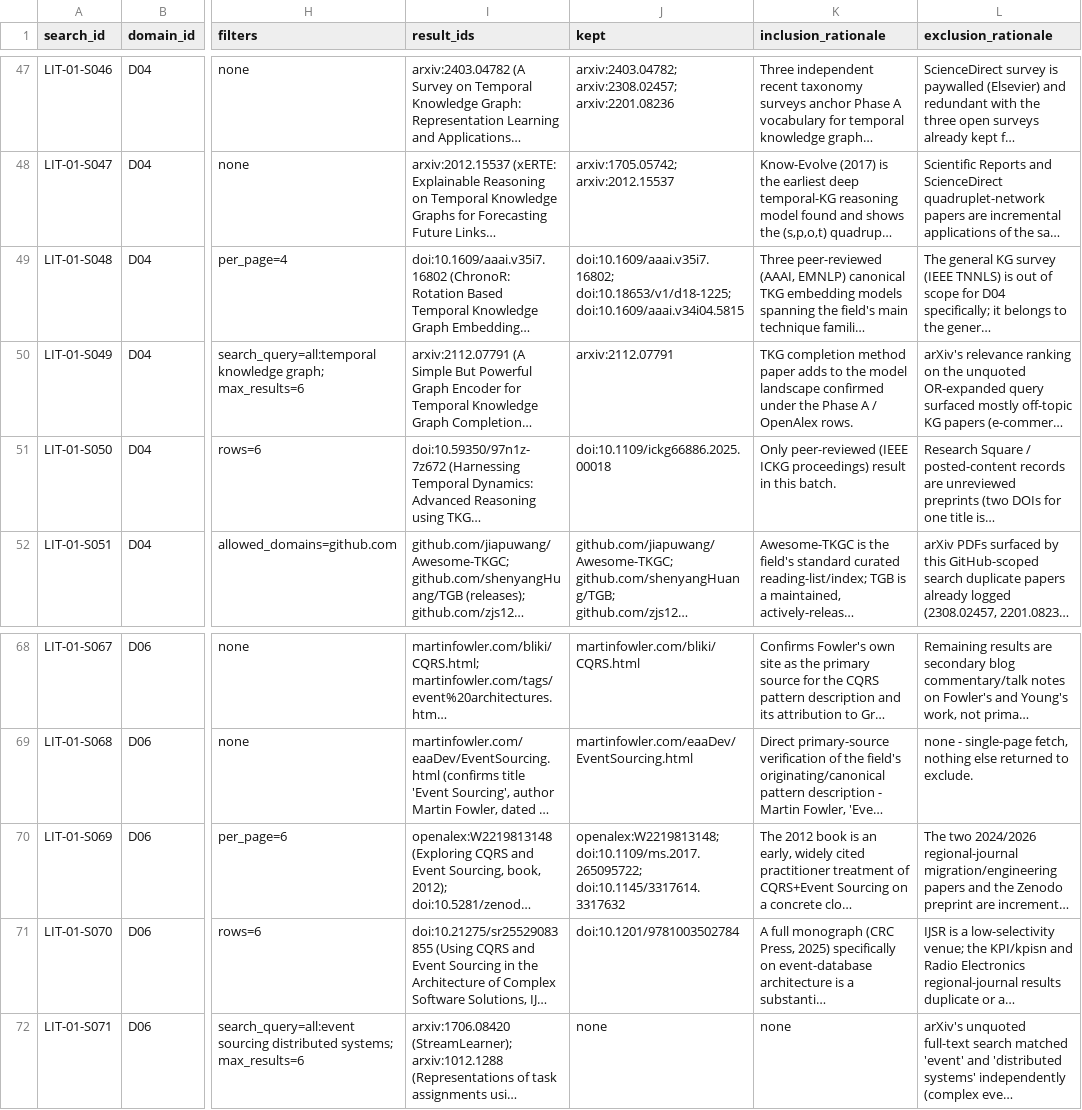
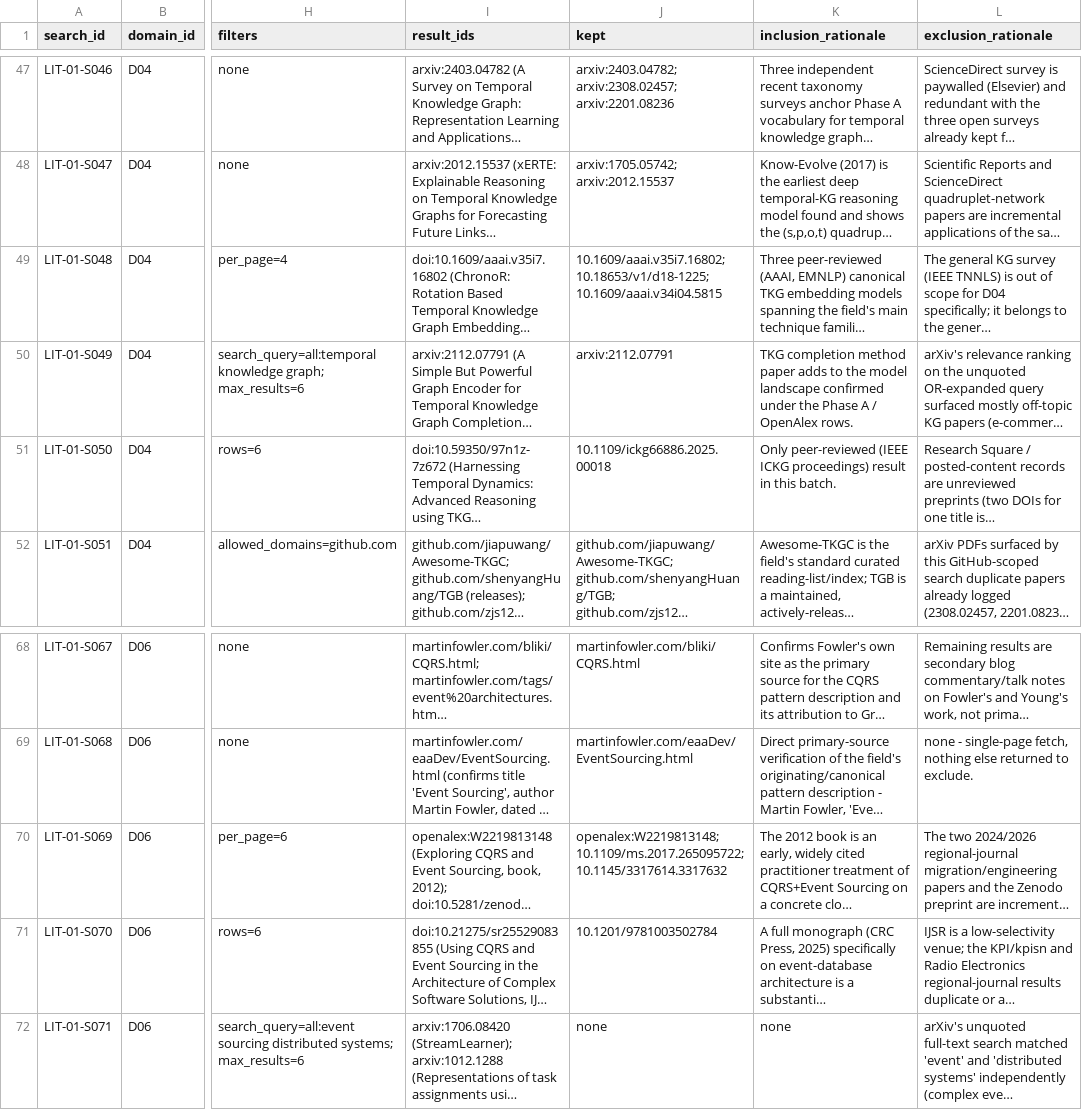
Before and after one commit to therealestmatthew/d-system, a CSV file: research/literature-review/00_search_ledger.csv, drawn as a sheet; only a part is shown, gaps mark what is left out; long unchanged cells end in …; the diff covers the shown part only; the diff names each change by its address in the sheet, - before the commit and + after, or states it on an @@ line.

```diff
--- a/research/literature-review/00_search_ledger.csv
+++ b/research/literature-review/00_search_ledger.csv
-J49 (kept): doi:10.1609/aaai.v35i7.16802; doi:10.18653/v1/d18-1225; doi:10.1609/aaai.v34i04.5815
+J49 (kept): 10.1609/aaai.v35i7.16802; 10.18653/v1/d18-1225; 10.1609/aaai.v34i04.5815
-J51 (kept): doi:10.1109/ickg66886.2025.00018
+J51 (kept): 10.1109/ickg66886.2025.00018
-J70 (kept): openalex:W2219813148; doi:10.1109/ms.2017.265095722; doi:10.1145/3317614.3317632
+J70 (kept): openalex:W2219813148; 10.1109/ms.2017.265095722; 10.1145/3317614.3317632
-J71 (kept): doi:10.1201/9781003502784
+J71 (kept): 10.1201/9781003502784
```
Also changed, not shown: 9 edited cells elsewhere in this file.
